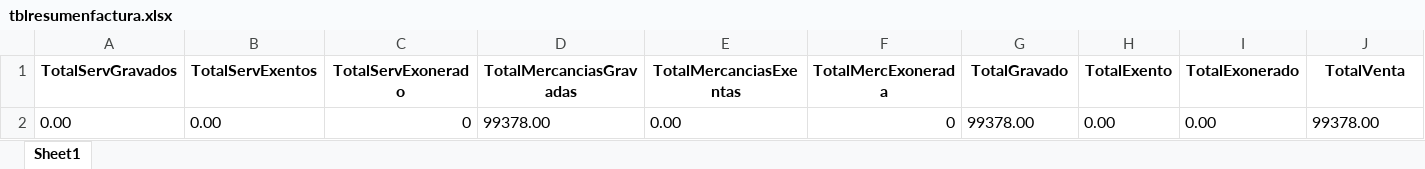
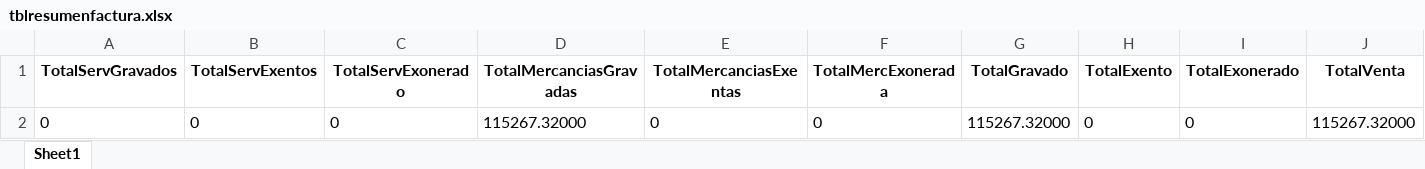
Before and after one commit to magovia/inventario, an Excel workbook: tblresumenfactura.xlsx, sheet Sheet1, drawn as a sheet; only a part is shown; values as stored, in another font and other column widths than the file's, no borders; removed rows and columns are numbered as before the commit, all else as after; rows hold the shown columns only; the diff names each change by its address in the sheet, - before the commit and + after, or states it on an @@ line.

```diff
--- a/tblresumenfactura.xlsx (sheet Sheet1)
+++ b/tblresumenfactura.xlsx (sheet Sheet1)
-row 2: 0.00 | 0.00 | 0 | 99378.00 | 0.00 | 0 | 99378.00 | 0.00 | 0.00 | 99378.00
+row 2: 0 | 0 | 0 | 115267.32000 | 0 | 0 | 115267.32000 | 0 | 0 | 115267.32000
```
Also changed, not shown: factura.xlsx, linea_detalle_data.xlsx, 1 other file.
